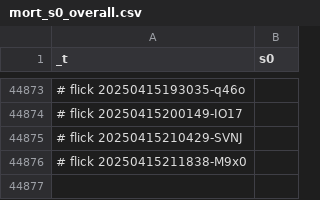
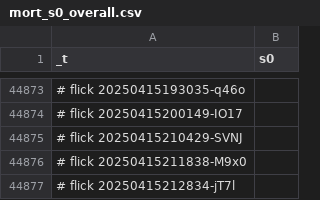
Before and after one commit to abikesa/cover, a CSV file: kitabo/ensi/ukubona/donorcase/test3/assets/csv/mort_s0_overall.csv, drawn as a sheet; only a part is shown, gaps mark what is left out; the diff names each change by its address in the sheet, - before the commit and + after, or states it on an @@ line.

Commit message:
kitabo/ensi/ukubona/donorcase/test3/assets/csv/mort_s0_overall.csv

```diff
--- a/kitabo/ensi/ukubona/donorcase/test3/assets/csv/mort_s0_overall.csv
+++ b/kitabo/ensi/ukubona/donorcase/test3/assets/csv/mort_s0_overall.csv
+row 44877: # flick 20250415212834-jT7l
```
